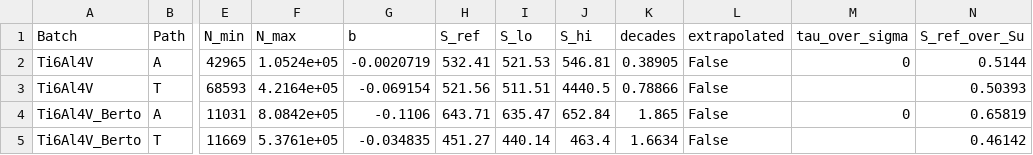
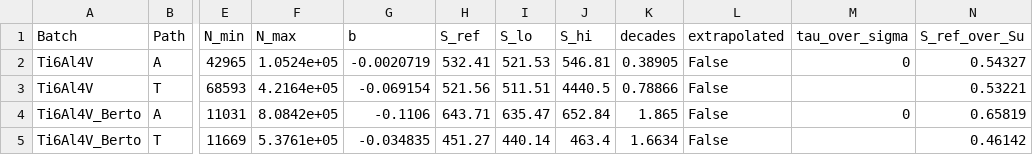
Before and after one commit to aakay90/multiaxial-fatigue, a CSV file: examples/data/batch_comparison/Ti6Al4V/reference_series.csv, drawn as a sheet; only a part is shown, gaps mark what is left out; the diff names each change by its address in the sheet, - before the commit and + after, or states it on an @@ line.

```diff
--- a/examples/data/batch_comparison/Ti6Al4V/reference_series.csv
+++ b/examples/data/batch_comparison/Ti6Al4V/reference_series.csv
-N2 (S_ref_over_Su): 0.5144
+N2 (S_ref_over_Su): 0.54327
-N3 (S_ref_over_Su): 0.50393
+N3 (S_ref_over_Su): 0.53221
```
Also changed, not shown: examples/data/batch_comparison/Ti6Al4V/own_cells.csv, examples/data/batch_comparison/Ti6Al4V/transfer_cells.csv, 22 other files.
